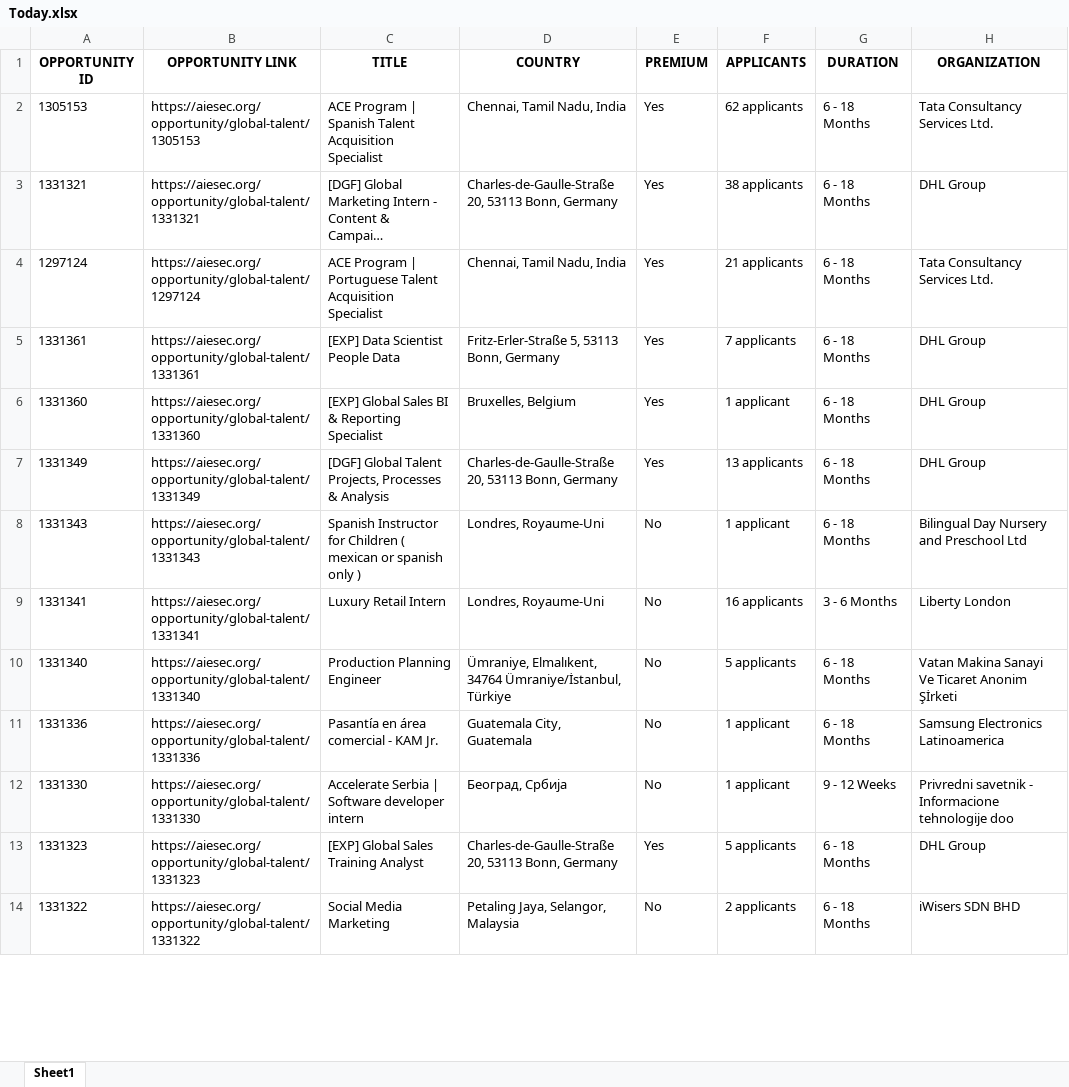
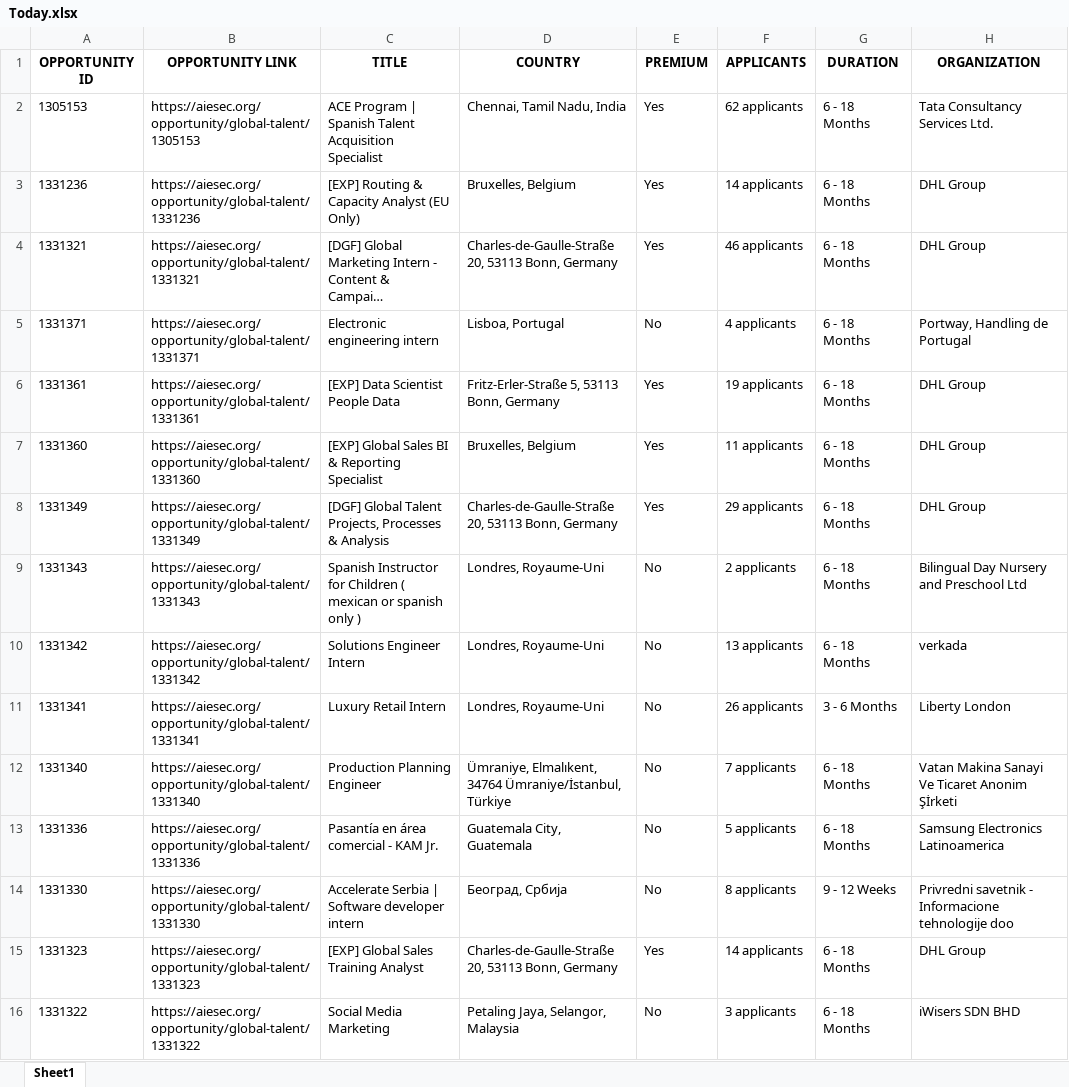
Before and after one commit to IbrahiimHassan/AIESEC_GUC, an Excel workbook: Today.xlsx, sheet Sheet1, drawn as a sheet; only a part is shown; long unchanged cells end in …; values as stored, in another font and other column widths than the file's, no borders; addresses are those after the commit; the diff covers the shown part only; the diff names each change by its address in the sheet, - before the commit and + after, or states it on an @@ line.

```diff
--- a/Today.xlsx (sheet Sheet1)
+++ b/Today.xlsx (sheet Sheet1)
+row 3: 1331236 | https://aiesec.org/opportunity/global-talent/1331236 | [EXP] Routing & Capacity Analyst (EU Only) | Bruxelles, Belgium | Yes | 14 applicants | 6 - 18 Months | DHL Group
-F4 (APPLICANTS): 38 applicants
+F4 (APPLICANTS): 46 applicants
@@ row 4 moved to row 316: 1297124 @@
+row 5: 1331371 | https://aiesec.org/opportunity/global-talent/1331371 | Electronic engineering intern | Lisboa, Portugal | No | 4 applicants | 6 - 18 Months | Portway, Handling de Portugal
-F6 (APPLICANTS): 7 applicants
+F6 (APPLICANTS): 19 applicants
-F7 (APPLICANTS): 1 applicant
+F7 (APPLICANTS): 11 applicants
-F8 (APPLICANTS): 13 applicants
+F8 (APPLICANTS): 29 applicants
-F9 (APPLICANTS): 1 applicant
+F9 (APPLICANTS): 2 applicants
+row 10: 1331342 | https://aiesec.org/opportunity/global-talent/1331342 | Solutions Engineer Intern | Londres, Royaume-Uni | No | 13 applicants | 6 - 18 Months | verkada
-F11 (APPLICANTS): 16 applicants
+F11 (APPLICANTS): 26 applicants
-F12 (APPLICANTS): 5 applicants
+F12 (APPLICANTS): 7 applicants
-F13 (APPLICANTS): 1 applicant
+F13 (APPLICANTS): 5 applicants
-F14 (APPLICANTS): 1 applicant
+F14 (APPLICANTS): 8 applicants
-F15 (APPLICANTS): 5 applicants
+F15 (APPLICANTS): 14 applicants
-F16 (APPLICANTS): 2 applicants
+F16 (APPLICANTS): 3 applicants
```
Also changed, not shown: 1 added row, 5 removed rows and 54 edited cells elsewhere in this sheet, New.xlsx, 1 other file.
